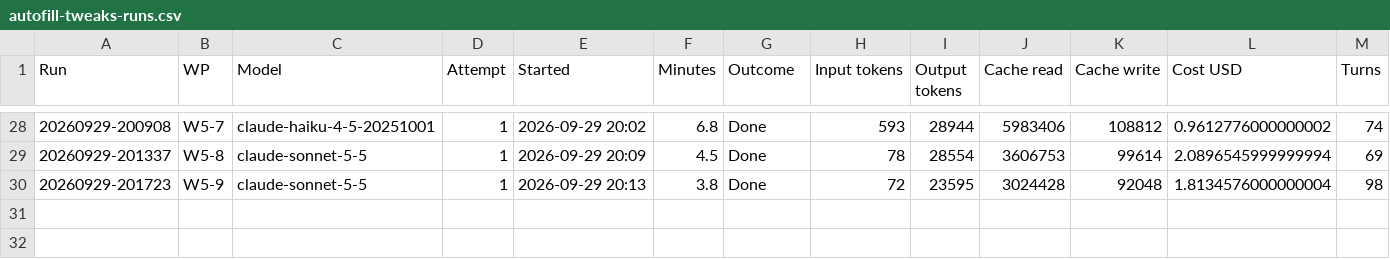
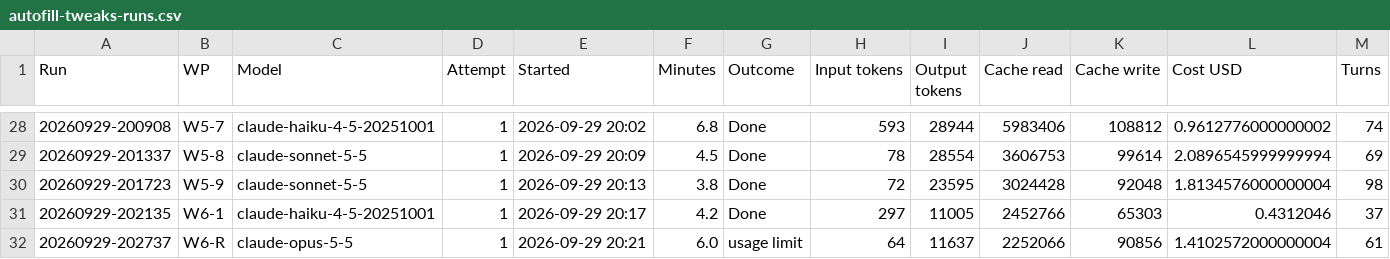
Before and after one commit to NexCardel/Project_Sera, a CSV file: docs/autofill_tweaks/autofill-tweaks-runs.csv, drawn as a sheet; only a part is shown, gaps mark what is left out; rows hold the shown columns only; the diff names each change by its address in the sheet, - before the commit and + after, or states it on an @@ line.

```diff
--- a/docs/autofill_tweaks/autofill-tweaks-runs.csv
+++ b/docs/autofill_tweaks/autofill-tweaks-runs.csv
+row 31: 20260929-202135 | W6-1 | claude-haiku-4-5-20251001 | 1 | 2026-09-29 20:17 | 4.2 | Done | 297 | 11005 | 2452766 | 65303 | 0.4312046 | 37
+row 32: 20260929-202737 | W6-R | claude-opus-5-5 | 1 | 2026-09-29 20:21 | 6.0 | usage limit | 64 | 11637 | 2252066 | 90856 | 1.4102572000000004 | 61
```
Also changed, not shown: docs/autofill_tweaks/autofill-tweaks-checks.csv, docs/autofill_tweaks/autofill-tweaks-status.csv, 7 other files.
